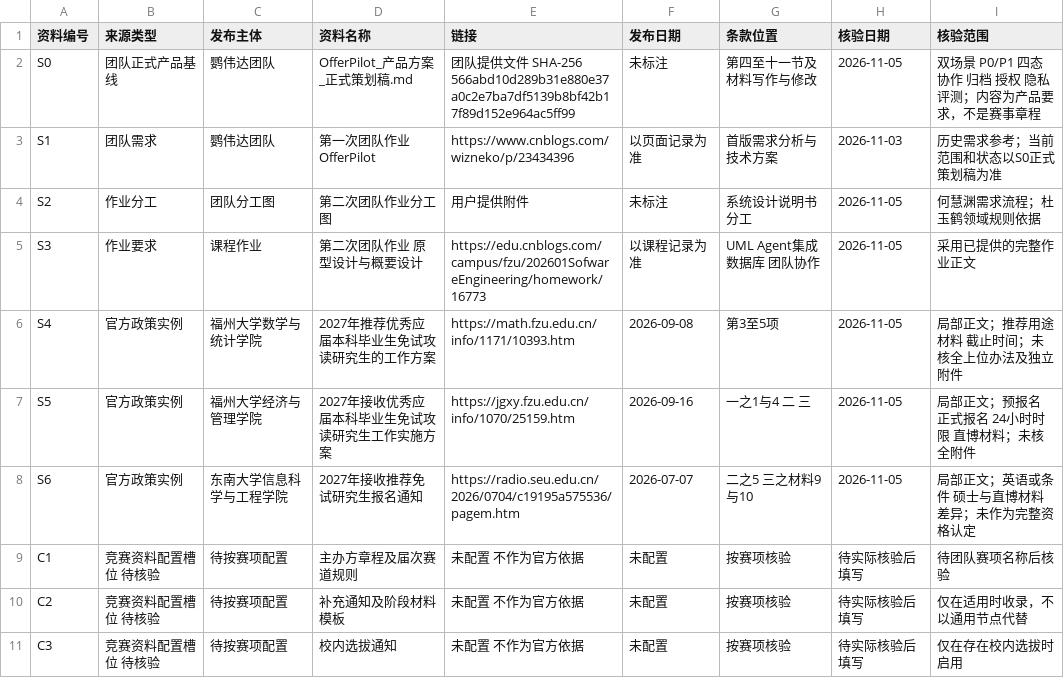
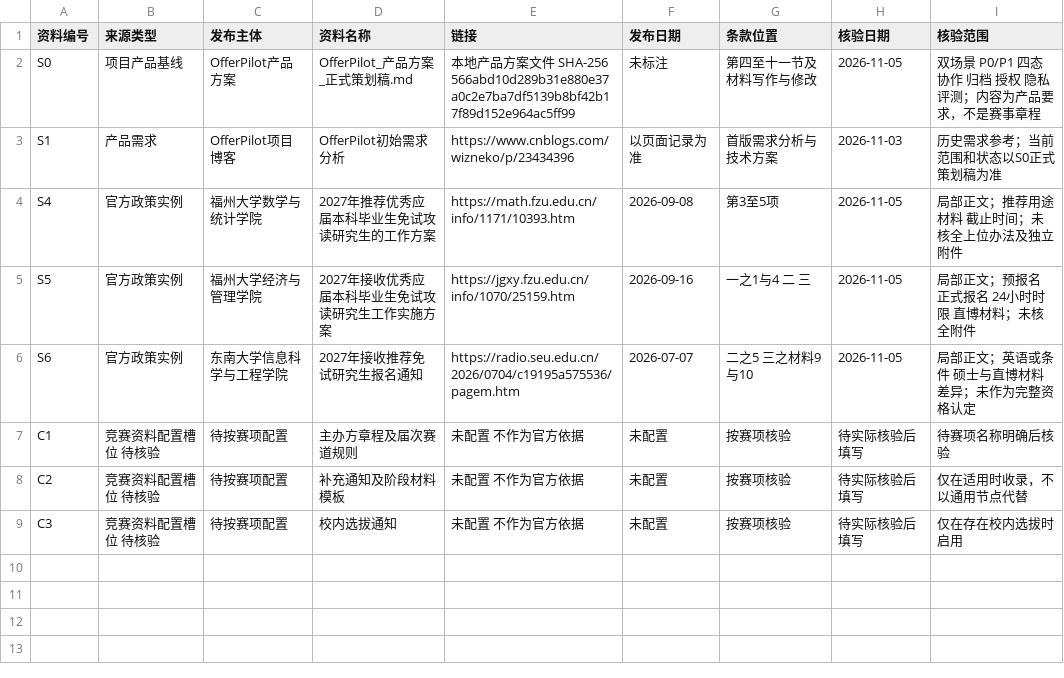
Before and after one commit to LotteryCamp/OfferPilot, a CSV file: docs/design/domain-rules/du-yuhe/资料依据索引.csv, drawn as a sheet.

Commit message:
docs: remove personal and team attribution from domain rules

```diff
--- a/docs/design/domain-rules/du-yuhe/资料依据索引.csv
+++ b/docs/design/domain-rules/du-yuhe/资料依据索引.csv
@@ -1,6 +1,4 @@
 资料编号,来源类型,发布主体,资料名称,链接,发布日期,条款位置,核验日期,核验范围
-S0,团队正式产品基线,鹦伟达团队,OfferPilot_产品方案_正式策划稿.md,团队提供文件 SHA-256 566abd10d289b31e880e37a0c2e7ba7df5139b8bf42b17f89d152e964ac5ff99,未标注,第四至十一节及材料写作与修改,2026-11-05,双场景 P0/P1 四态 协作 归档 授权 隐私 评测；内容为产品要求，不是赛事章程
-S1,团队需求,鹦伟达团队,第一次团队作业 OfferPilot,https://www.cnblogs.com/wizneko/p/23434396,以页面记录为准,首版需求分析与技术方案,2026-11-03,历史需求参考；当前范围和状态以S0正式策划稿为准
-S2,作业分工,团队分工图,第二次团队作业分工图,用户提供附件,未标注,系统设计说明书分工,2026-11-05,何慧渊需求流程；杜玉鹤领域规则依据
-S3,作业要求,课程作业,第二次团队作业 原型设计与概要设计,https://edu.cnblogs.com/campus/fzu/202601SofwareEngineering/homework/16773,以课程记录为准,UML Agent集成 数据库 团队协作,2026-11-05,采用已提供的完整作业正文
+S0,项目产品基线,OfferPilot产品方案,OfferPilot_产品方案_正式策划稿.md,本地产品方案文件 SHA-256 566abd10d289b31e880e37a0c2e7ba7df5139b8bf42b17f89d152e964ac5ff99,未标注,第四至十一节及材料写作与修改,2026-11-05,双场景 P0/P1 四态 协作 归档 授权 隐私 评测；内容为产品要求，不是赛事章程
+S1,产品需求,OfferPilot项目博客,OfferPilot初始需求分析,https://www.cnblogs.com/wizneko/p/23434396,以页面记录为准,首版需求分析与技术方案,2026-11-03,历史需求参考；当前范围和状态以S0正式策划稿为准
 S4,官方政策实例,福州大学数学与统计学院,2027年推荐优秀应届本科毕业生免试攻读研究生的工作方案,https://math.fzu.edu.cn/info/1171/10393.htm,2026-09-08,第3至5项,2026-11-05,局部正文；推荐用途 材料 截止时间；未核全上位办法及独立附件
@@ -8,3 +6,3 @@ S5,官方政策实例,福州大学经济与管理学院,2027年接收优秀应
 S6,官方政策实例,东南大学信息科学与工程学院,2027年接收推荐免试研究生报名通知,https://radio.seu.edu.cn/2026/0704/c19195a575536/pagem.htm,2026-07-07,二之5 三之材料9与10,2026-11-05,局部正文；英语或条件 硕士与直博材料差异；未作为完整资格认定
-C1,竞赛资料配置槽位 待核验,待按赛项配置,主办方章程及届次赛道规则,未配置 不作为官方依据,未配置,按赛项核验,待实际核验后填写,待团队赛项名称后核验
+C1,竞赛资料配置槽位 待核验,待按赛项配置,主办方章程及届次赛道规则,未配置 不作为官方依据,未配置,按赛项核验,待实际核验后填写,待赛项名称明确后核验
 C2,竞赛资料配置槽位 待核验,待按赛项配置,补充通知及阶段材料模板,未配置 不作为官方依据,未配置,按赛项核验,待实际核验后填写,仅在适用时收录，不以通用节点代替
```
Also changed, not shown: docs/design/domain-rules/du-yuhe/规则验收场景.csv, docs/design/domain-rules/du-yuhe/领域规则清单.csv, 11 other files.
